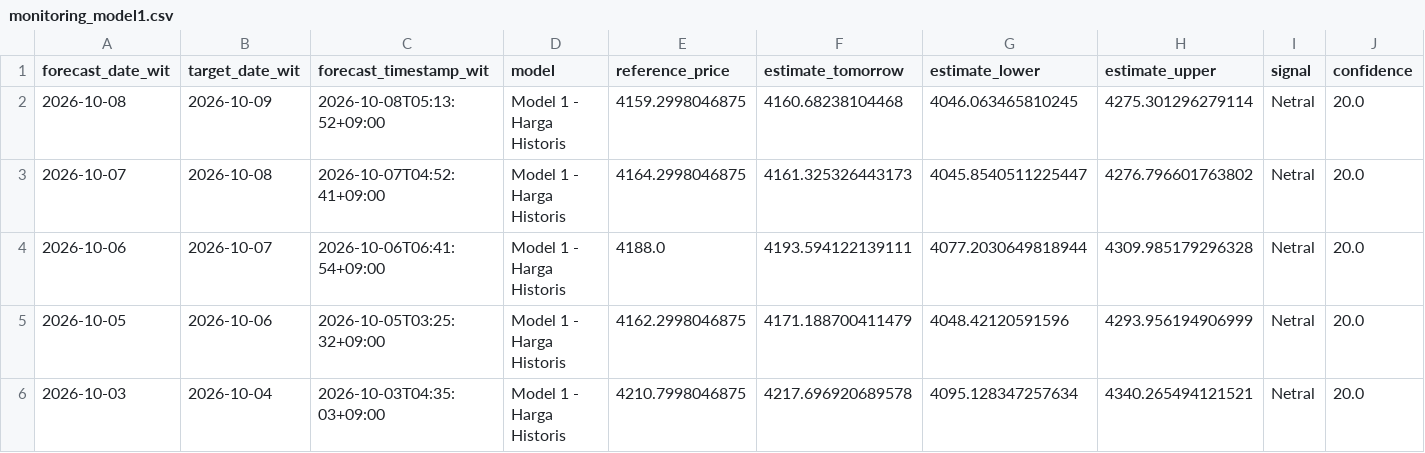
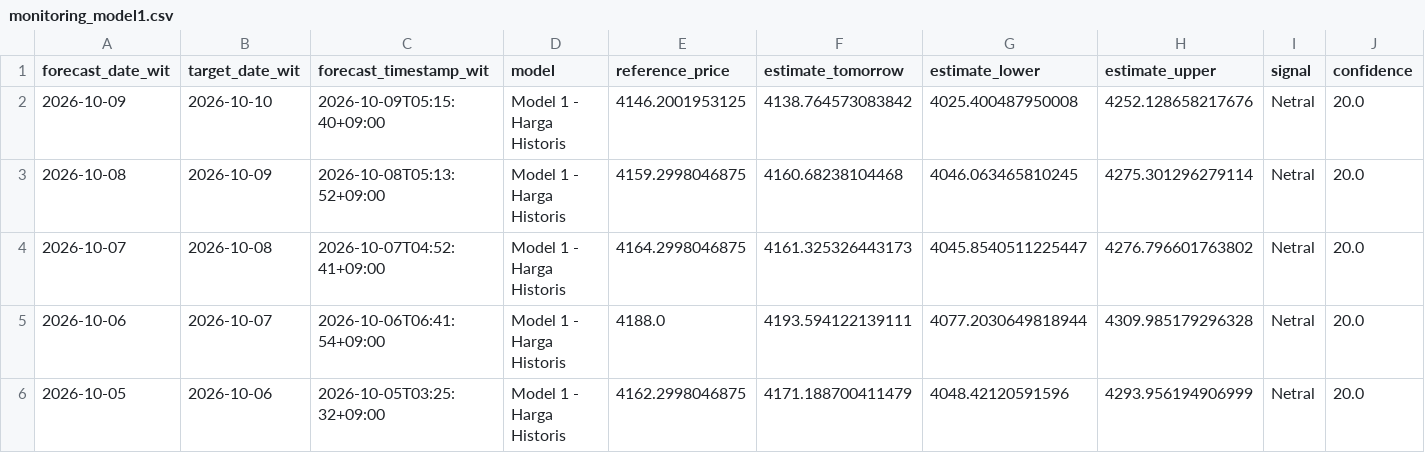
Before and after one commit to geraldinbatubara-cyber/Prediksi-XAU-USD, a CSV file: data/monitoring_model1.csv, drawn as a sheet; only a part is shown; the shorter side is filled out with more unchanged rows; rows hold the shown columns only; the diff names each change by its address in the sheet, - before the commit and + after, or states it on an @@ line.

```diff
--- a/data/monitoring_model1.csv
+++ b/data/monitoring_model1.csv
+row 2: 2026-10-09 | 2026-10-10 | 2026-10-09T05:15:40+09:00 | Model 1 - Harga Historis | 4146.2001953125 | 4138.764573083842 | 4025.400487950008 | 4252.128658217676 | Netral | 20.0
```
Also changed, not shown: data/monitoring.csv.
